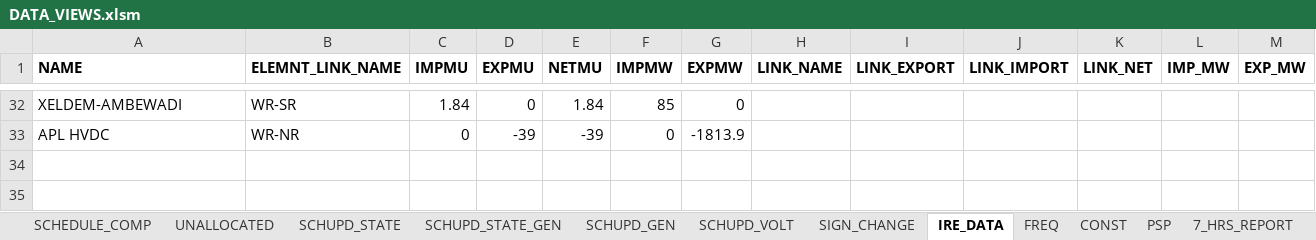
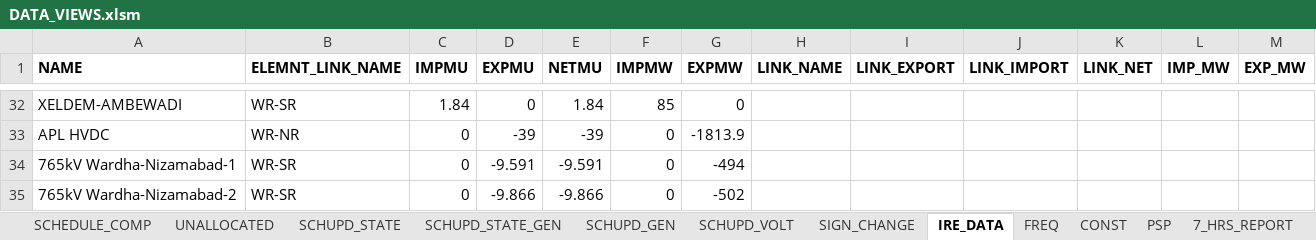
Before and after one commit to POSOCO/mvc_reports, an Excel workbook: DATA_VIEWS.xlsm, sheet IRE_DATA, drawn as a sheet; only a part is shown, gaps mark what is left out; values as stored, in another font and other column widths than the file's, no borders; charts and pictures not drawn; the diff names each change by its address in the sheet, - before the commit and + after, or states it on an @@ line.

Commit message:
wardha nizam lines added, NAG_INST_UI_ATTR_MULCOL, NAG_INST_UI_VAL_MULCOL functions created

```diff
--- a/DATA_VIEWS.xlsm (sheet IRE_DATA)
+++ b/DATA_VIEWS.xlsm (sheet IRE_DATA)
+row 34: 765kV Wardha-Nizamabad-1 | WR-SR | 0 | -9.591 | -9.591 | 0 | -494
+row 35: 765kV Wardha-Nizamabad-2 | WR-SR | 0 | -9.866 | -9.866 | 0 | -502
```
Also changed, not shown: sheet 7_HRS_REPORT, sheet SCHUPD_STATE, sheet PSP, sheet WRCSV, sheet CONST, charts or pictures, 2 other files.
